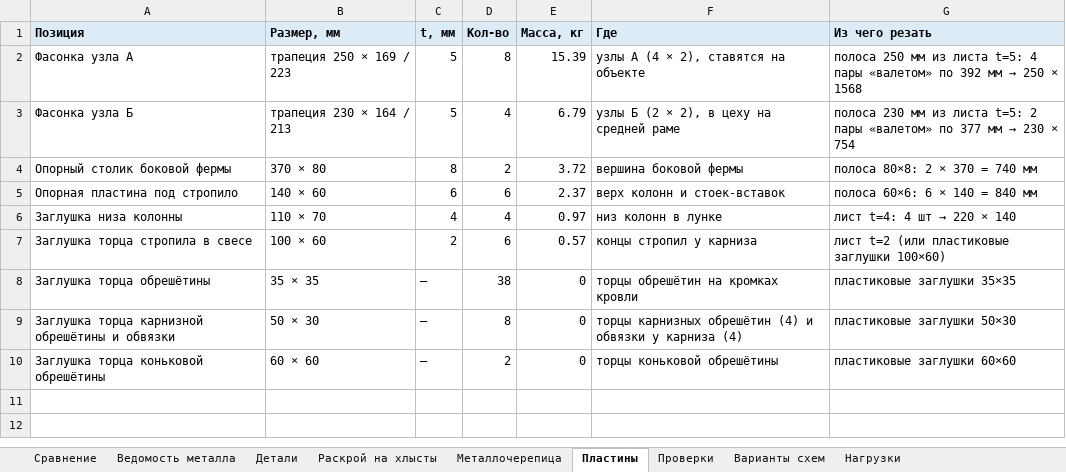
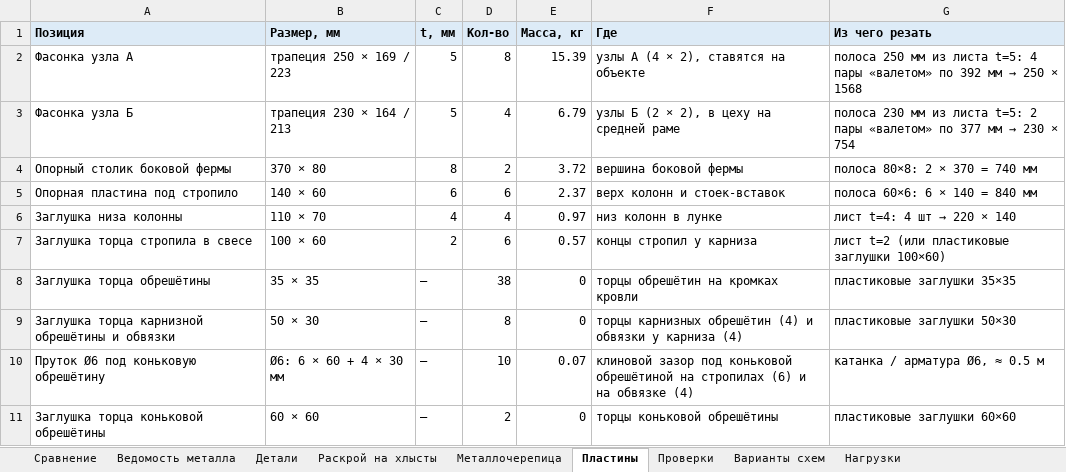
Before and after one commit to amazon-ua/drop_it, an Excel workbook: output/smeta_optimized.xlsx, sheet Пластины, drawn as a sheet; values as stored, in another font and other column widths than the file's, no borders; the diff names each change by its address in the sheet, - before the commit and + after, or states it on an @@ line.

```diff
--- a/output/smeta_optimized.xlsx (sheet Пластины)
+++ b/output/smeta_optimized.xlsx (sheet Пластины)
+row 10: Пруток Ø6 под коньковую обрешётину | Ø6: 6 × 60 + 4 × 30 мм | — | 10 | 0.07 | клиновой зазор под коньковой обрешётиной на стропилах (6) и на обвязке (4) | катанка / арматура Ø6, ≈ 0.5 м
```
Also changed, not shown: 9 other files.
